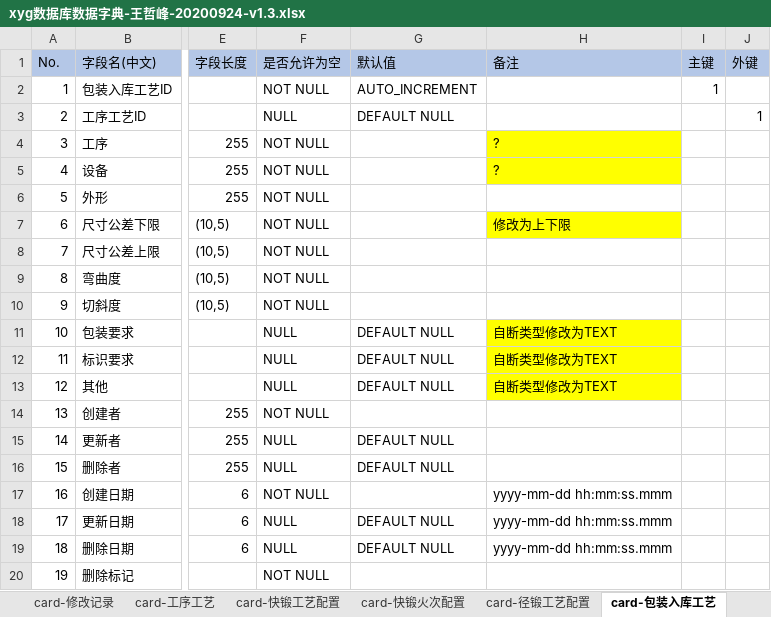
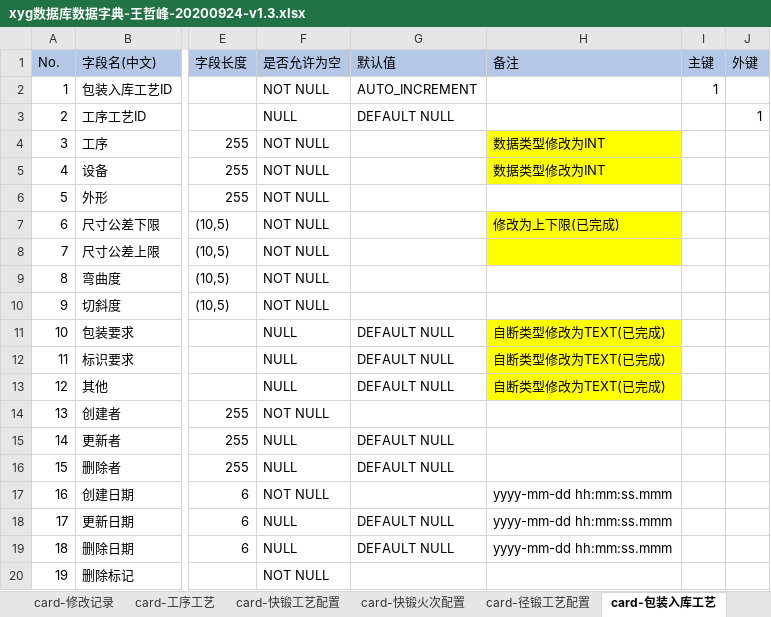
Before and after one commit to wangzhefeng/data-analysis, an Excel workbook: xyg/xyg数据库数据字典-王哲峰-20200924-v1.3.xlsx, sheet card-包装入库工艺, drawn as a sheet; only a part is shown, gaps mark what is left out; values as stored, in another font and other column widths than the file's, no borders; the diff names each change by its address in the sheet, - before the commit and + after, or states it on an @@ line.

```diff
--- a/xyg/xyg数据库数据字典-王哲峰-20200924-v1.3.xlsx (sheet card-包装入库工艺)
+++ b/xyg/xyg数据库数据字典-王哲峰-20200924-v1.3.xlsx (sheet card-包装入库工艺)
-H4:H5 (备注): ?
+H4:H5 (备注): 数据类型修改为INT
-H7 (备注): 修改为上下限
+H7 (备注): 修改为上下限(已完成)
-H8 fill: none
+H8 fill: #FFFF00
-H11:H13 (备注): 自断类型修改为TEXT
+H11:H13 (备注): 自断类型修改为TEXT(已完成)
```
Also changed, not shown: sheet card-产品工艺卡, sheet info-标准工艺卡, sheet card-产品调质工艺卡, sheet info-力学性能要求, sheet 基础曲线表.
